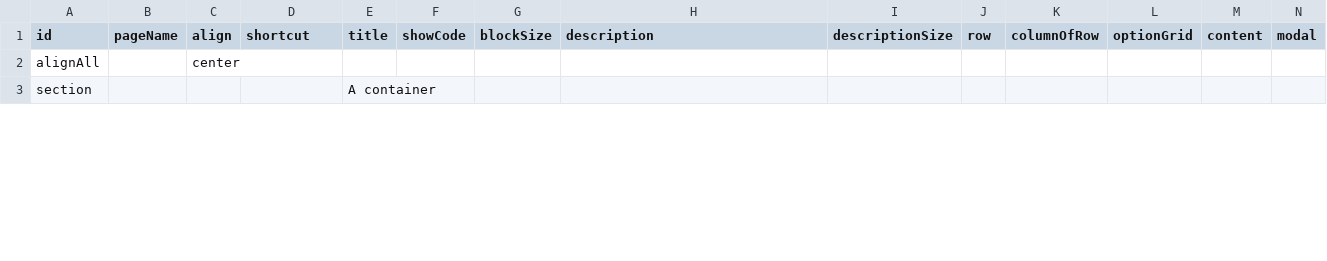
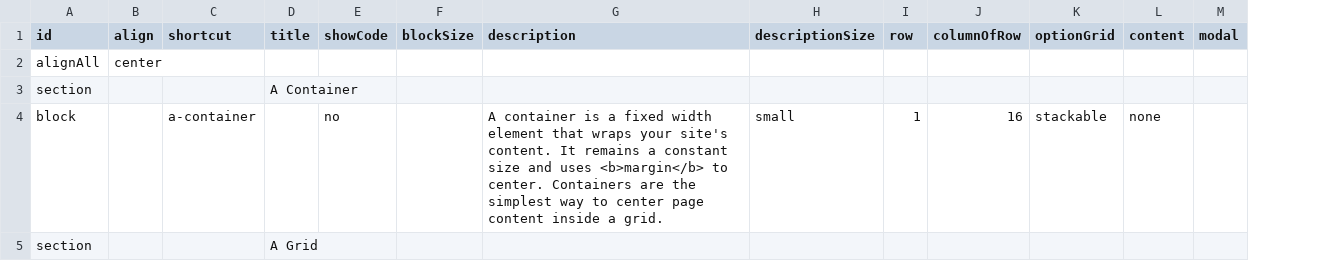
Before and after one commit to marcus8712/test, a CSV file: data/grid.csv, drawn as a sheet; only a part is shown; removed rows and columns are numbered as before the commit, all else as after; the diff covers the shown part only; the diff names each change by its address in the sheet, - before the commit and + after, or states it on an @@ line.

```diff
--- a/data/grid.csv
+++ b/data/grid.csv
-column B (pageName), empty
-D3 (title): A container
+D3 (title): A Container
+row 4: block |  | a-container |  | no |  | A container is a fixed width element that wraps your site's content. It remains a constant size and uses <b>margin</b> to center. Containers are the simplest way to center page content inside a grid. | small | 1 | 16 | stackable | none
+row 5: section |  |  | A Grid
```
Also changed, not shown: 2 added rows and 4 edited cells elsewhere in this file, 1 other file.
